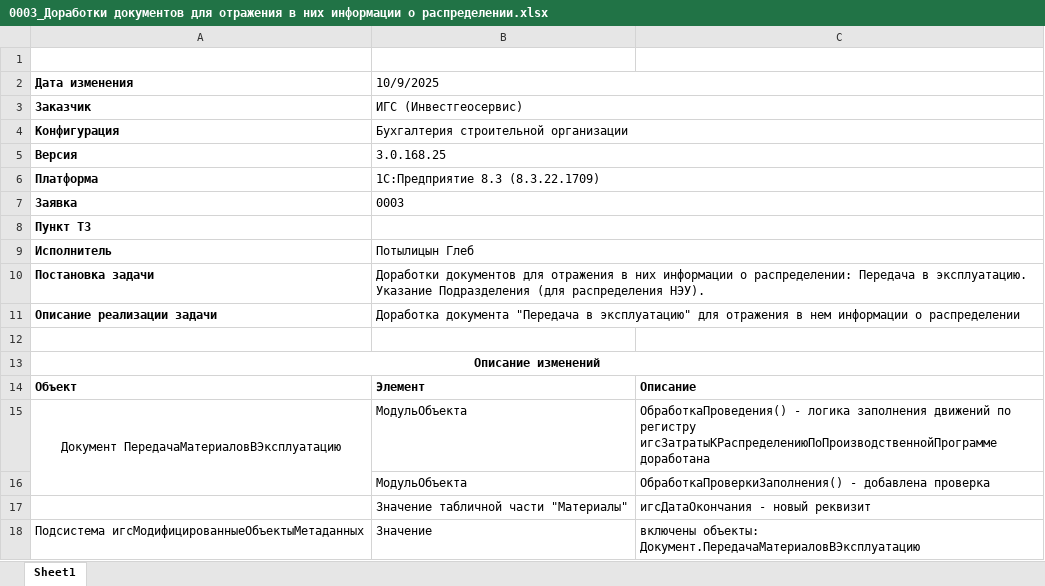
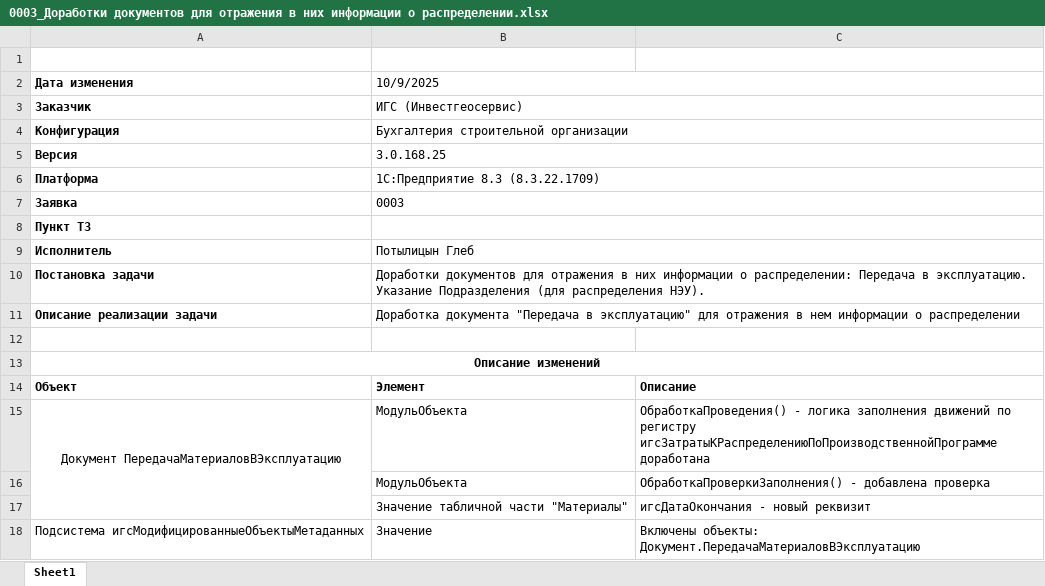
Before and after one commit to ProfSolution-company/IGS_BSO, an Excel workbook: ОписаниеИзменений/Описание изменений по форме/0003_Доработки документов для отражения в них информации о распределении.xlsx, sheet Sheet1, drawn as a sheet; values as stored, in another font and other column widths than the file's, no borders; the diff names each change by its address in the sheet, - before the commit and + after, or states it on an @@ line.

```diff
--- a/ОписаниеИзменений/Описание изменений по форме/0003_Доработки документов для отражения в них информации о распределении.xlsx (sheet Sheet1)
+++ b/ОписаниеИзменений/Описание изменений по форме/0003_Доработки документов для отражения в них информации о распределении.xlsx (sheet Sheet1)
-A15:A16 merged
+A15:A17 merged
-C18: включены объекты: Документ.ПередачаМатериаловВЭксплуатацию
+C18: Включены объекты: Документ.ПередачаМатериаловВЭксплуатацию
```
Also changed, not shown: ОписаниеИзменений/Описание изменений по форме/0001_Доработки документов для отражения в них информации о распределении.xlsx, ОписаниеИзменений/Описание изменений по форме/0002_Доработки документов для отражения в них информации о распределении.xlsx, 6 other files.
